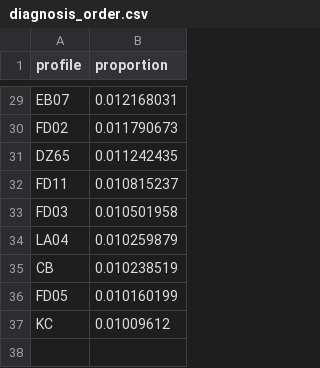
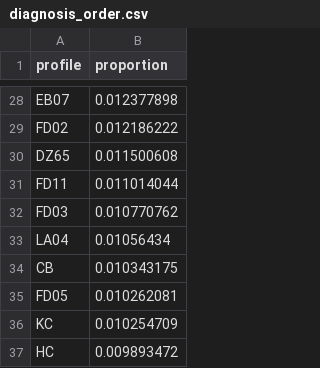
Before and after one commit to mustafaslanCoto/marimo-outputs, a CSV file: apps/public/diagnosis_order.csv, drawn as a sheet; only a part is shown, gaps mark what is left out; addresses are those after the commit; the diff covers the shown part only; the diff names each change by its address in the sheet, - before the commit and + after, or states it on an @@ line.

```diff
--- a/apps/public/diagnosis_order.csv
+++ b/apps/public/diagnosis_order.csv
-B28 (proportion): 0.012168031
+B28 (proportion): 0.012377898
-B29 (proportion): 0.011790673
+B29 (proportion): 0.012186222
-B30 (proportion): 0.011242435
+B30 (proportion): 0.011500608
-B31 (proportion): 0.010815237
+B31 (proportion): 0.011014044
-B32 (proportion): 0.010501958
+B32 (proportion): 0.010770762
-B33 (proportion): 0.010259879
+B33 (proportion): 0.01056434
-B34 (proportion): 0.010238519
+B34 (proportion): 0.010343175
-B35 (proportion): 0.010160199
+B35 (proportion): 0.010262081
-B36 (proportion): 0.01009612
+B36 (proportion): 0.010254709
+row 37: HC | 0.009893472
```
Also changed, not shown: 5 added rows, 6 removed rows and 21 edited cells elsewhere in this file, apps/public/caus_hrg_lgb.csv, 3 other files.
